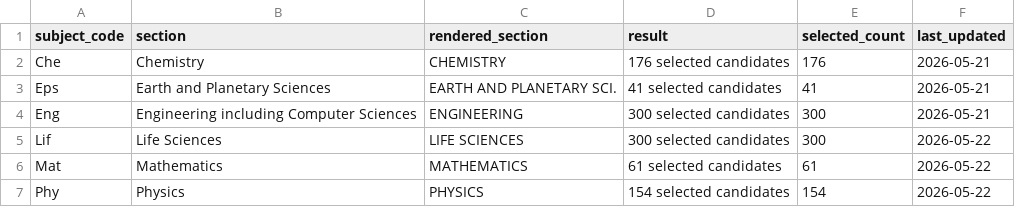
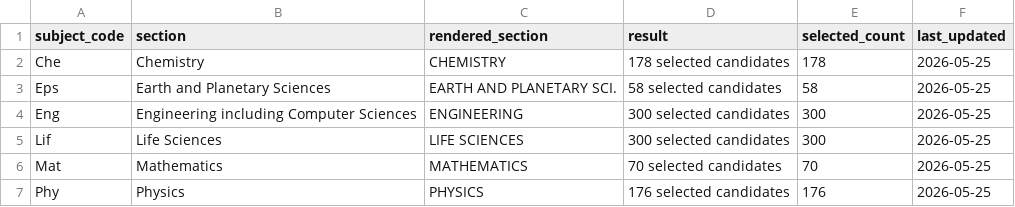
Before and after one commit to cneuralnetwork/ias-srfp-2026-dashboard, a CSV file: ias_srfp2026_subject_results.csv, drawn as a sheet.

```diff
--- a/ias_srfp2026_subject_results.csv
+++ b/ias_srfp2026_subject_results.csv
@@ -1,7 +1,7 @@
 subject_code,section,rendered_section,result,selected_count,last_updated
-Che,Chemistry,CHEMISTRY,176 selected candidates,176,2026-05-21
-Eps,Earth and Planetary Sciences,EARTH AND PLANETARY SCI.,41 selected candidates,41,2026-05-21
-Eng,Engineering including Computer Sciences,ENGINEERING,300 selected candidates,300,2026-05-21
-Lif,Life Sciences,LIFE SCIENCES,300 selected candidates,300,2026-05-22
-Mat,Mathematics,MATHEMATICS,61 selected candidates,61,2026-05-22
-Phy,Physics,PHYSICS,154 selected candidates,154,2026-05-22
+Che,Chemistry,CHEMISTRY,178 selected candidates,178,2026-05-25
+Eps,Earth and Planetary Sciences,EARTH AND PLANETARY SCI.,58 selected candidates,58,2026-05-25
+Eng,Engineering including Computer Sciences,ENGINEERING,300 selected candidates,300,2026-05-25
+Lif,Life Sciences,LIFE SCIENCES,300 selected candidates,300,2026-05-25
+Mat,Mathematics,MATHEMATICS,70 selected candidates,70,2026-05-25
+Phy,Physics,PHYSICS,176 selected candidates,176,2026-05-25
```
Also changed, not shown: 2 other files.
